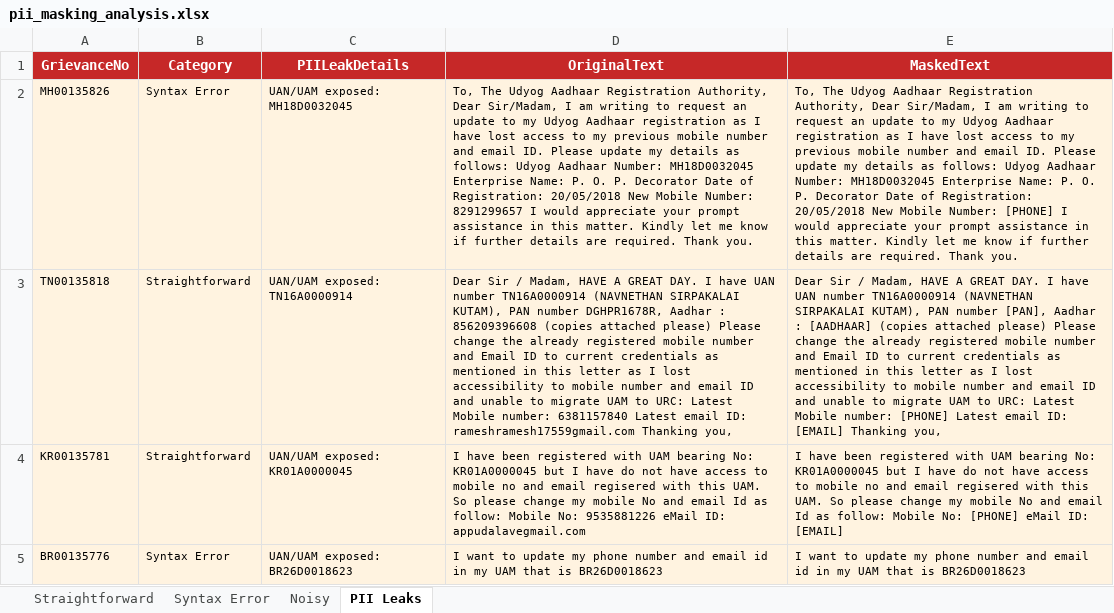
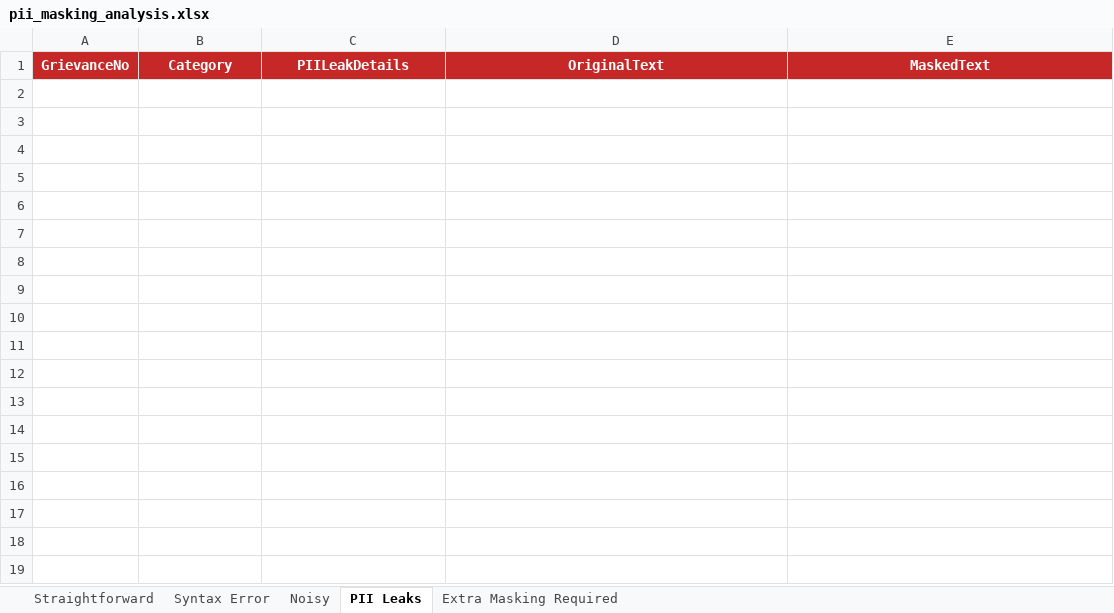
Before and after one commit to EkanshG0202/PII_Masker, an Excel workbook: pii_masking_analysis.xlsx, sheet PII Leaks, drawn as a sheet; only a part is shown; values as stored, in another font and other column widths than the file's, no borders; the diff covers the shown part only; the diff names each change by its address in the sheet, - before the commit and + after, or states it on an @@ line.

```diff
--- a/pii_masking_analysis.xlsx (sheet PII Leaks)
+++ b/pii_masking_analysis.xlsx (sheet PII Leaks)
+sheet tab: Extra Masking Required
-row 2: MH00135826 | Syntax Error | UAN/UAM exposed: MH18D0032045 | To, The Udyog Aadhaar Registration Authority, Dear Sir/Madam, I am writing to request an update to my Udyog Aadhaar registration as I have lost access to my previous mobile number and email ID. Please update my details as follows: Udyog Aadhaar Number: MH18D0032045 Enterprise Name: P. O. P. Decorator Date of Registration: 20/05/2018 New Mobile Number: 8291299657 I would appreciate your prompt assistance in this matter. Kindly let me know if further details are required. Thank you. | To, The Udyog Aadhaar Registration Authority, Dear Sir/Madam, I am writing to request an update to my Udyog Aadhaar registration as I have lost access to my previous mobile number and email ID. Please update my details as follows: Udyog Aadhaar Number: MH18D0032045 Enterprise Name: P. O. P. Decorator Date of Registration: 20/05/2018 New Mobile Number: [PHONE] I would appreciate your prompt assistance in this matter. Kindly let me know if further details are required. Thank you.
-row 3: TN00135818 | Straightforward | UAN/UAM exposed: TN16A0000914 | Dear Sir / Madam, HAVE A GREAT DAY. I have UAN number TN16A0000914 (NAVNETHAN SIRPAKALAI KUTAM), PAN number DGHPR1678R, Aadhar : 856209396608 (copies attached please) Please change the already registered mobile number and Email ID to current credentials as mentioned in this letter as I lost accessibility to mobile number and email ID and unable to migrate UAM to URC: Latest Mobile number: 6381157840 Latest email ID: rameshramesh17559gmail.com Thanking you, | Dear Sir / Madam, HAVE A GREAT DAY. I have UAN number TN16A0000914 (NAVNETHAN SIRPAKALAI KUTAM), PAN number [PAN], Aadhar : [AADHAAR] (copies attached please) Please change the already registered mobile number and Email ID to current credentials as mentioned in this letter as I lost accessibility to mobile number and email ID and unable to migrate UAM to URC: Latest Mobile number: [PHONE] Latest email ID: [EMAIL] Thanking you,
-row 4: KR00135781 | Straightforward | UAN/UAM exposed: KR01A0000045 | I have been registered with UAM bearing No: KR01A0000045 but I have do not have access to mobile no and email regisered with this UAM. So please change my mobile No and email Id as follow: Mobile No: 9535881226 eMail ID: appudalavegmail.com | I have been registered with UAM bearing No: KR01A0000045 but I have do not have access to mobile no and email regisered with this UAM. So please change my mobile No and email Id as follow: Mobile No: [PHONE] eMail ID: [EMAIL]
-row 5: BR00135776 | Syntax Error | UAN/UAM exposed: BR26D0018623 | I want to update my phone number and email id in my UAM that is BR26D0018623 | I want to update my phone number and email id in my UAM that is BR26D0018623
```
Also changed, not shown: 12 removed rows elsewhere in this sheet, sheet Straightforward, sheet Syntax Error, sheet Noisy, 3 other files.
